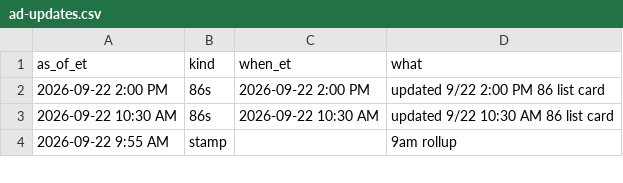
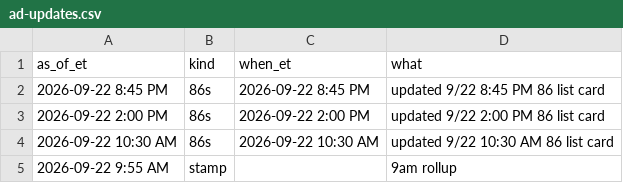
Before and after one commit to SCDashboard/DailyUploads, a CSV file: ad-updates.csv, drawn as a sheet; only a part is shown; the diff covers the shown part only; the diff names each change by its address in the sheet, - before the commit and + after, or states it on an @@ line.

Commit message:
ad-updates 86s 9/22 8:45 PM list card

```diff
--- a/ad-updates.csv
+++ b/ad-updates.csv
+row 2: 2026-09-22 8:45 PM | 86s | 2026-09-22 8:45 PM | updated 9/22 8:45 PM 86 list card
```
Also changed, not shown: 49 removed rows elsewhere in this file.
